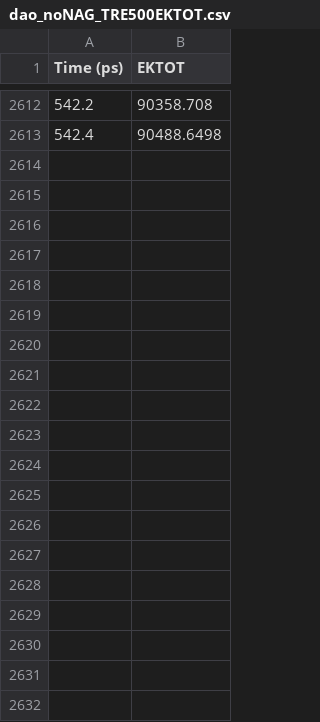
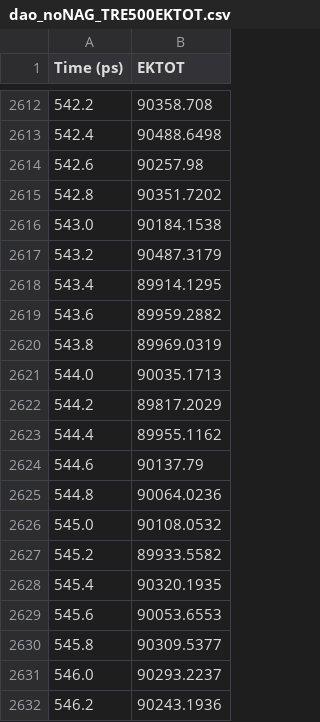
Before and after one commit to JordiVillaFreixa/Pau_TFG_DAO, a CSV file: analysis/data/dao_noNAG_TRE500EKTOT.csv, drawn as a sheet; only a part is shown, gaps mark what is left out; the diff covers the shown part only; the diff names each change by its address in the sheet, - before the commit and + after, or states it on an @@ line.

```diff
--- a/analysis/data/dao_noNAG_TRE500EKTOT.csv
+++ b/analysis/data/dao_noNAG_TRE500EKTOT.csv
+row 2614: 542.6 | 90257.98
+row 2615: 542.8 | 90351.7202
+row 2616: 543.0 | 90184.1538
+row 2617: 543.2 | 90487.3179
+row 2618: 543.4 | 89914.1295
+row 2619: 543.6 | 89959.2882
+row 2620: 543.8 | 89969.0319
+row 2621: 544.0 | 90035.1713
+row 2622: 544.2 | 89817.2029
+row 2623: 544.4 | 89955.1162
+row 2624: 544.6 | 90137.79
+row 2625: 544.8 | 90064.0236
+row 2626: 545.0 | 90108.0532
+row 2627: 545.2 | 89933.5582
+row 2628: 545.4 | 90320.1935
+row 2629: 545.6 | 90053.6553
+row 2630: 545.8 | 90309.5377
+row 2631: 546.0 | 90293.2237
+row 2632: 546.2 | 90243.1936
```
Also changed, not shown: 42 added rows elsewhere in this file, analysis/data/dao_noNAG_TRE500EPTOT.csv, analysis/data/dao_noNAG_TRE500ETOT.csv, 13 other files.
